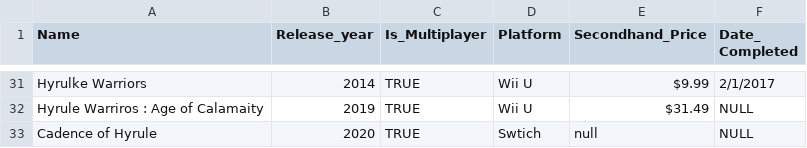
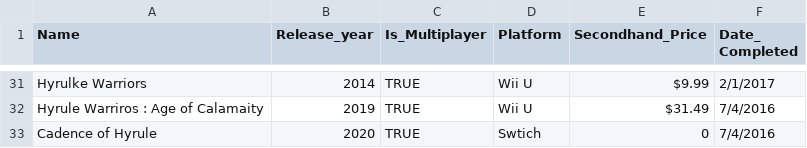
Before and after one commit to Beck-Jonathan/java-kirkwood, a CSV file: final_proj/src/main/java/resources/zelda_releases.csv, drawn as a sheet; only a part is shown, gaps mark what is left out; the diff covers the shown part only.

```diff
--- a/final_proj/src/main/java/resources/zelda_releases.csv
+++ b/final_proj/src/main/java/resources/zelda_releases.csv
@@ -32,2 +32,2 @@ Hyrulke Warriors,2014,TRUE,Wii U,$9.99,2/1/2017
-Hyrule Warriros : Age of Calamaity,2019,TRUE,Wii U,$31.49,NULL
-Cadence of Hyrule,2020,TRUE,Swtich,null,NULL
+Hyrule Warriros : Age of Calamaity,2019,TRUE,Wii U,$31.49 ,7/4/2016
+Cadence of Hyrule,2020,TRUE,Swtich,0,7/4/2016
```
Also changed, not shown: 16 edited cells elsewhere in this file, 5 other files.
